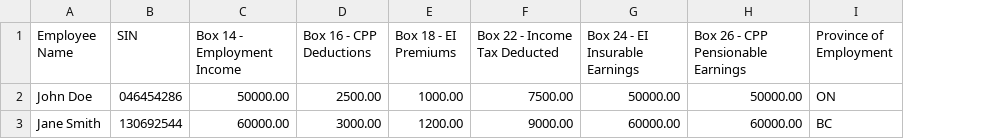
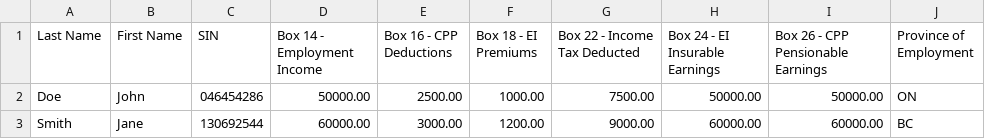
Before and after one commit to luiscortes19/taxxml-ca, a CSV file: templates/T4_Sample.csv, drawn as a sheet; removed rows and columns are numbered as before the commit, all else as after; the diff names each change by its address in the sheet, - before the commit and + after, or states it on an @@ line.

```diff
--- a/templates/T4_Sample.csv
+++ b/templates/T4_Sample.csv
-column A (Employee Name), rows 2-3: John Doe | Jane Smith
+column A (Last Name), rows 2-3: Doe | Smith
+column B (First Name), rows 2-3: John | Jane
```
Also changed, not shown: 6 other files.
